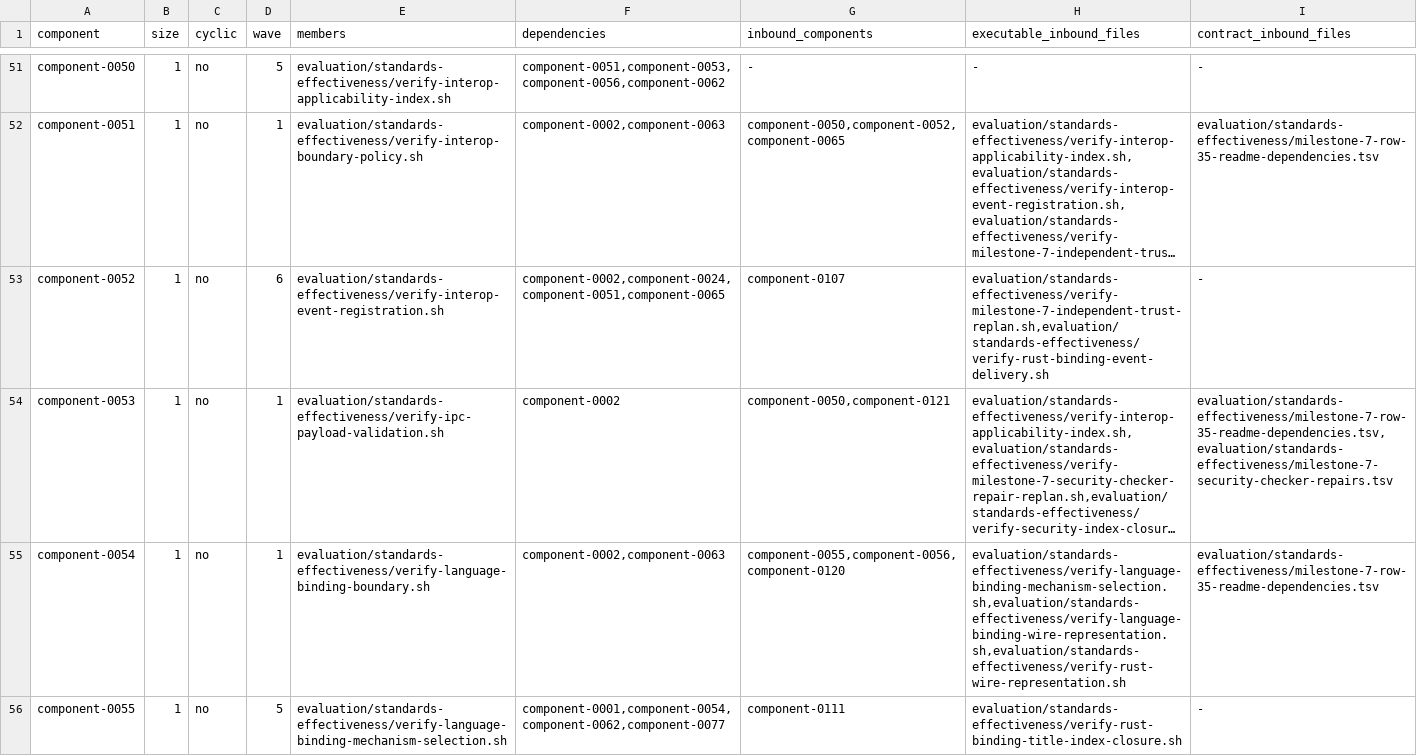
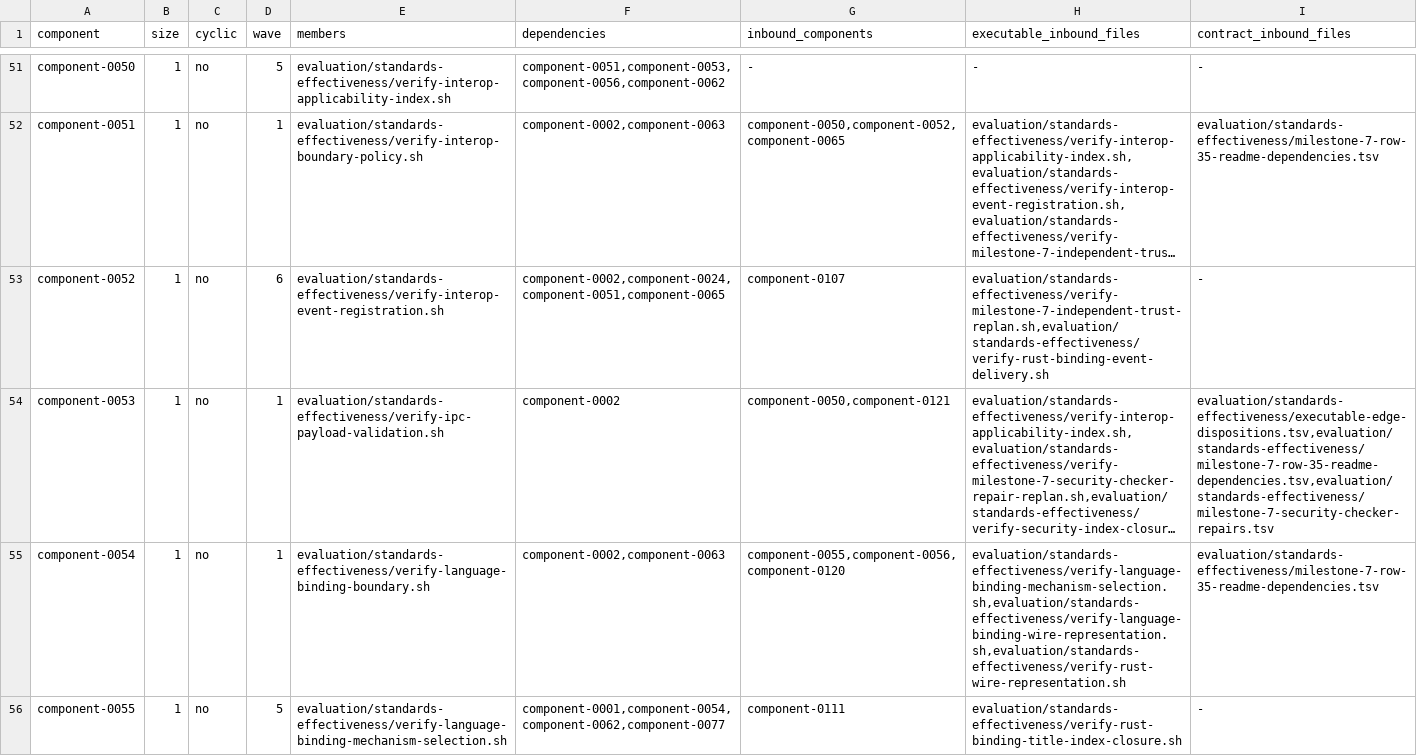
Before and after one commit to MrScripty/Coding-Standards, a TSV file: evaluation/standards-effectiveness/generated/checker-dependency-components.tsv, drawn as a sheet; only a part is shown, gaps mark what is left out; long unchanged cells end in …; the diff covers the shown part only; the diff names each change by its address in the sheet, - before the commit and + after, or states it on an @@ line.

```diff
--- a/evaluation/standards-effectiveness/generated/checker-dependency-components.tsv
+++ b/evaluation/standards-effectiveness/generated/checker-dependency-components.tsv
-I54 (contract_inbound_files): evaluation/standards-effectiveness/milestone-7-row-35-readme-dependencies.tsv,evaluation/standards-effectiveness/milestone-7-security-checker-repairs.tsv
+I54 (contract_inbound_files): evaluation/standards-effectiveness/executable-edge-dispositions.tsv,evaluation/standards-effectiveness/milestone-7-row-35-readme-dependencies.tsv,evaluation/standards-effectiveness/milestone-7-security-checker-repairs.tsv
```
Also changed, not shown: 1 edited cell elsewhere in this file, evaluation/standards-effectiveness/checker-migration-packages.tsv, evaluation/standards-effectiveness/executable-edge-dispositions.tsv, 8 other files.
